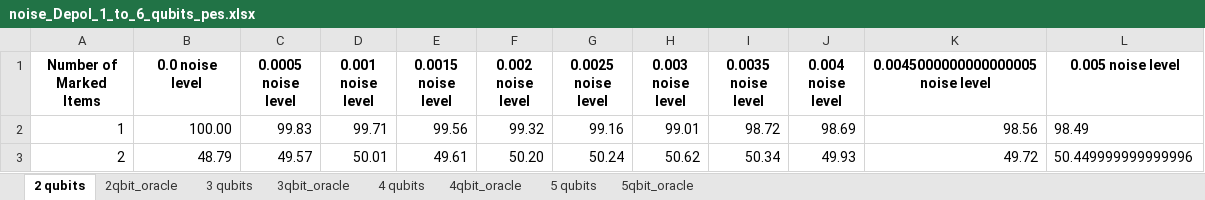
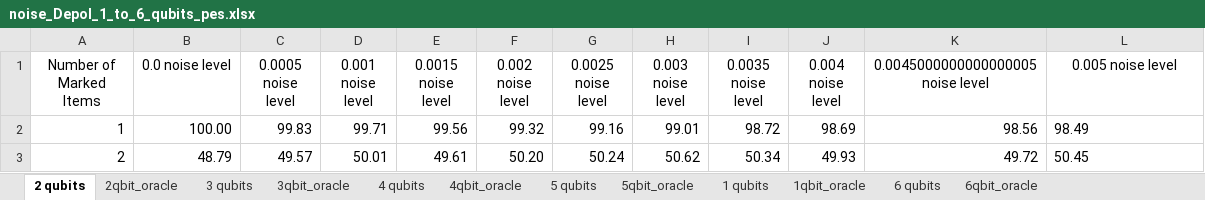
Before and after one commit to Alfredmalm/DA150X, an Excel workbook: noise_Depol_1_to_6_qubits_pes.xlsx, sheet 2 qubits, drawn as a sheet; values as stored, in another font and other column widths than the file's, no borders; the diff names each change by its address in the sheet, - before the commit and + after, or states it on an @@ line.

Commit message:
all Data upp to 6 qbits

```diff
--- a/noise_Depol_1_to_6_qubits_pes.xlsx (sheet 2 qubits)
+++ b/noise_Depol_1_to_6_qubits_pes.xlsx (sheet 2 qubits)
+sheet tab: 1 qubits
+sheet tab: 1qbit_oracle
+sheet tab: 6 qubits
+sheet tab: 6qbit_oracle
-A1:L1 bold: on
+A1:L1 bold: off
-L3 (0.005 noise level): 50.449999999999996
+L3 (0.005 noise level): 50.45
```
Also changed, not shown: sheet 5qbit_oracle, sheet 4qbit_oracle, sheet 5 qubits, sheet 3qbit_oracle, sheet 4 qubits, sheet 2qbit_oracle, 1 more sheet, noise_Bitflip_1_to_6_qubits_pes.xlsx, noise_amp_1_to_6_qubits_pes.xlsx, 6 other files.
